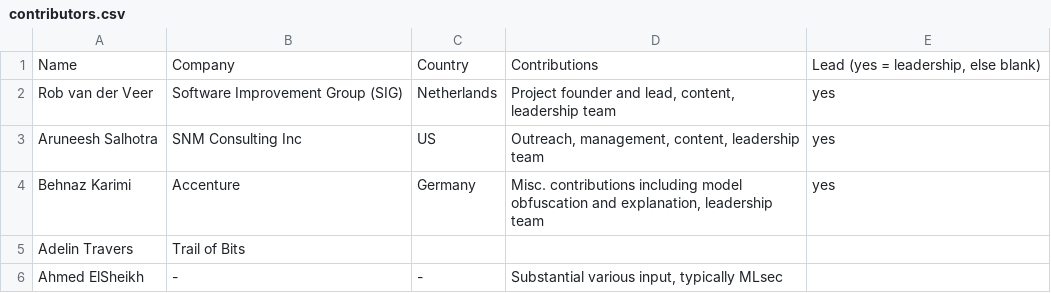
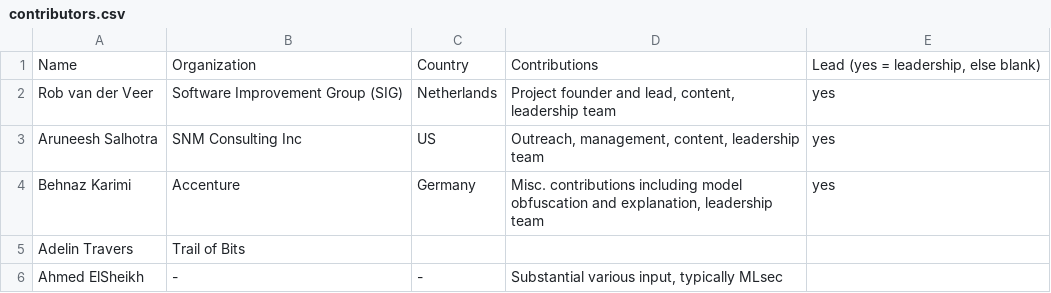
Before and after one commit to OWASP/www-project-ai-security-and-privacy-guide, a CSV file: content/ai_exchange/content/contributors.csv, drawn as a sheet; only a part is shown.

Commit message:
Organization instead of company, for contributors

```diff
--- a/content/ai_exchange/content/contributors.csv
+++ b/content/ai_exchange/content/contributors.csv
@@ -1,2 +1,2 @@
-Name; Company; Country; Contributions; Lead (yes = leadership, else blank)
+Name; Organization; Country; Contributions; Lead (yes = leadership, else blank)
 Rob van der Veer; Software Improvement Group (SIG); Netherlands; Project founder and lead, content, leadership team; yes
```
